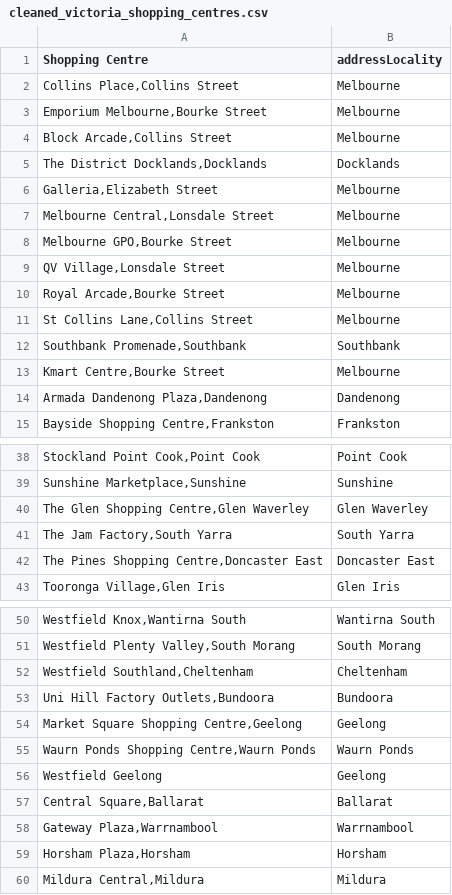
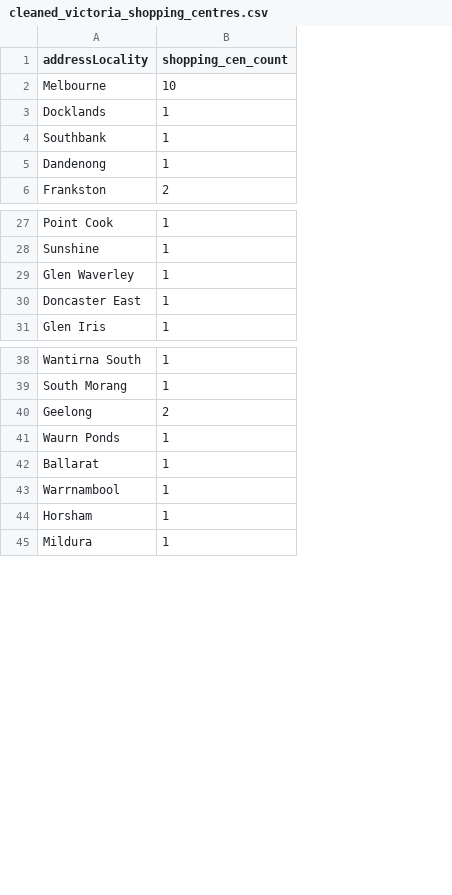
Before and after one commit to MAST30034-AppliedDataScience/project-2-group-real-estate-industry-project-26, a CSV file: data/raw/cleaned_victoria_shopping_centres.csv, drawn as a sheet; only a part is shown, gaps mark what is left out; removed rows and columns are numbered as before the commit, all else as after; the diff covers the shown part only; the diff names each change by its address in the sheet, - before the commit and + after, or states it on an @@ line.

```diff
--- a/data/raw/cleaned_victoria_shopping_centres.csv
+++ b/data/raw/cleaned_victoria_shopping_centres.csv
-column A (Shopping Centre), row 2: Collins Place,Collins Street; row 5: The District Docklands,Docklands; row 12: Southbank Promenade,Southbank; rows 14-15: Armada Dandenong Plaza,Dandenong | Bayside Shopping Centre,Frankston; rows 38-40: Stockland Point Cook,Point Cook | Sunshine Marketplace,Sunshine | The Glen Shopping Centre,Glen Waverley; rows 42-43: The Pines Shopping Centre,Doncaster East | Tooronga Village,Glen Iris; rows 50-51: Westfield Knox,Wantirna South | Westfield Plenty Valley,South Morang; rows 54-55: Market Square Shopping Centre,Geelong | Waurn Ponds Shopping Centre,Waurn Ponds; rows 57-60: Central Square,Ballarat | Gateway Plaza,Warrnambool | Horsham Plaza,Horsham | Mildura Central,Mildura
+column B (shopping_cen_count), rows 2-6: 10 | 1 | 1 | 1 | 2; rows 27-31: all 1; rows 38-45: 1 | 1 | 2 | 1 | 1 | 1 | 1 | 1
-row 3: Emporium Melbourne,Bourke Street | Melbourne
-row 4: Block Arcade,Collins Street | Melbourne
-row 6: Galleria,Elizabeth Street | Melbourne
-row 7: Melbourne Central,Lonsdale Street | Melbourne
-row 8: Melbourne GPO,Bourke Street | Melbourne
-row 9: QV Village,Lonsdale Street | Melbourne
-row 10: Royal Arcade,Bourke Street | Melbourne
-row 11: St Collins Lane,Collins Street | Melbourne
-row 13: Kmart Centre,Bourke Street | Melbourne
-row 41: The Jam Factory,South Yarra | South Yarra
-row 52: Westfield Southland,Cheltenham | Cheltenham
-row 53: Uni Hill Factory Outlets,Bundoora | Bundoora
-row 56: Westfield Geelong | Geelong
```
Also changed, not shown: 2 removed rows elsewhere in this file, data/raw/cleaned_stations_and_suburbs.csv, 5 other files.
